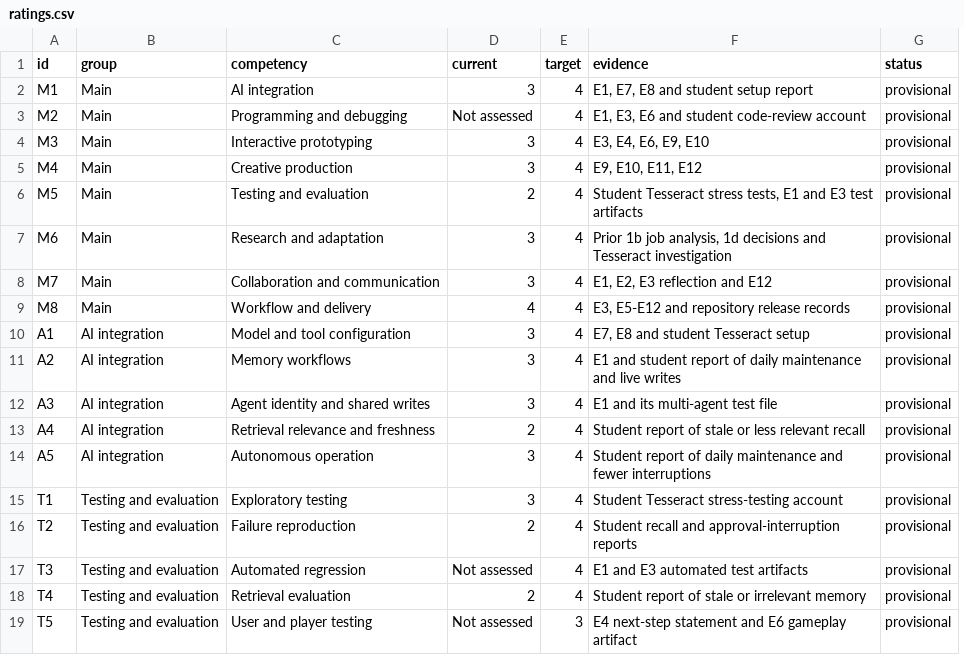
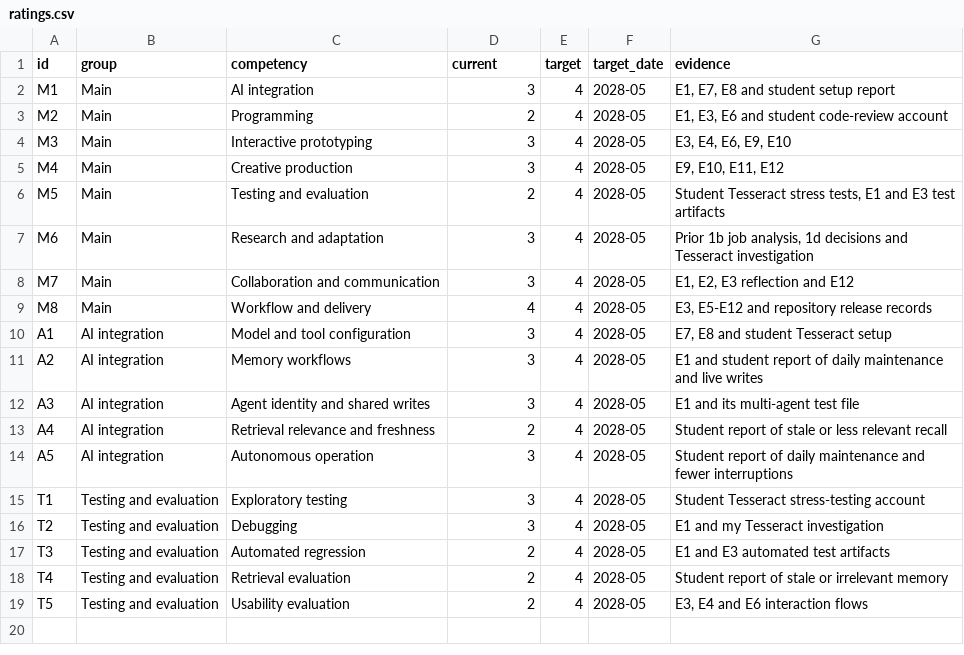
Before and after one commit to Rayhanson-Git/Harvey-Chowdhury-MTEC-4502, a CSV file: assignments/01-career-strategy/01e-future-modeling-and-adaptive-planning/data/ratings.csv, drawn as a sheet; removed rows and columns are numbered as before the commit, all else as after; the diff names each change by its address in the sheet, - before the commit and + after, or states it on an @@ line.

Commit message:
Finalize Assignment 1e assessments, save Zotero references, and simplify banner

```diff
--- a/assignments/01-career-strategy/01e-future-modeling-and-adaptive-planning/data/ratings.csv
+++ b/assignments/01-career-strategy/01e-future-modeling-and-adaptive-planning/data/ratings.csv
+column F (target_date), rows 2-19: all 2028-05
-column G (status), rows 2-19: all provisional
-C3 (competency): Programming and debugging
+C3 (competency): Programming
-D3 (current): Not assessed
+D3 (current): 2
-C16 (competency): Failure reproduction
+C16 (competency): Debugging
-D16 (current): 2
+D16 (current): 3
-G16 (evidence): Student recall and approval-interruption reports
+G16 (evidence): E1 and my Tesseract investigation
-D17 (current): Not assessed
+D17 (current): 2
-C19 (competency): User and player testing
+C19 (competency): Usability evaluation
-D19 (current): Not assessed
+D19 (current): 2
-E19 (target): 3
+E19 (target): 4
-G19 (evidence): E4 next-step statement and E6 gameplay artifact
+G19 (evidence): E3, E4 and E6 interaction flows
```
Also changed, not shown: 28 other files.
